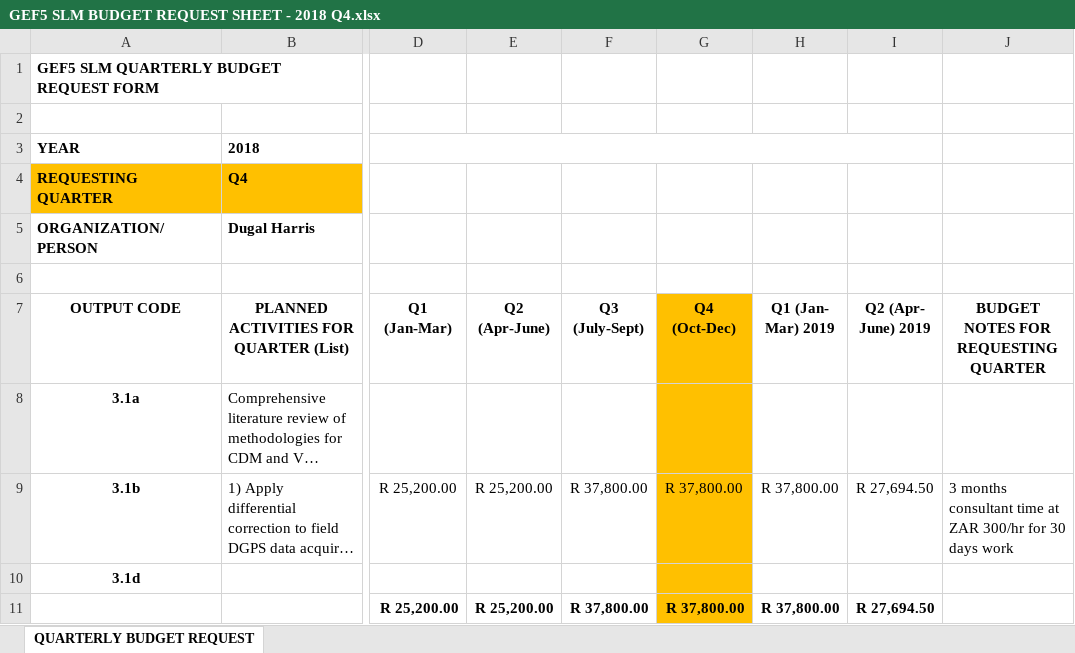
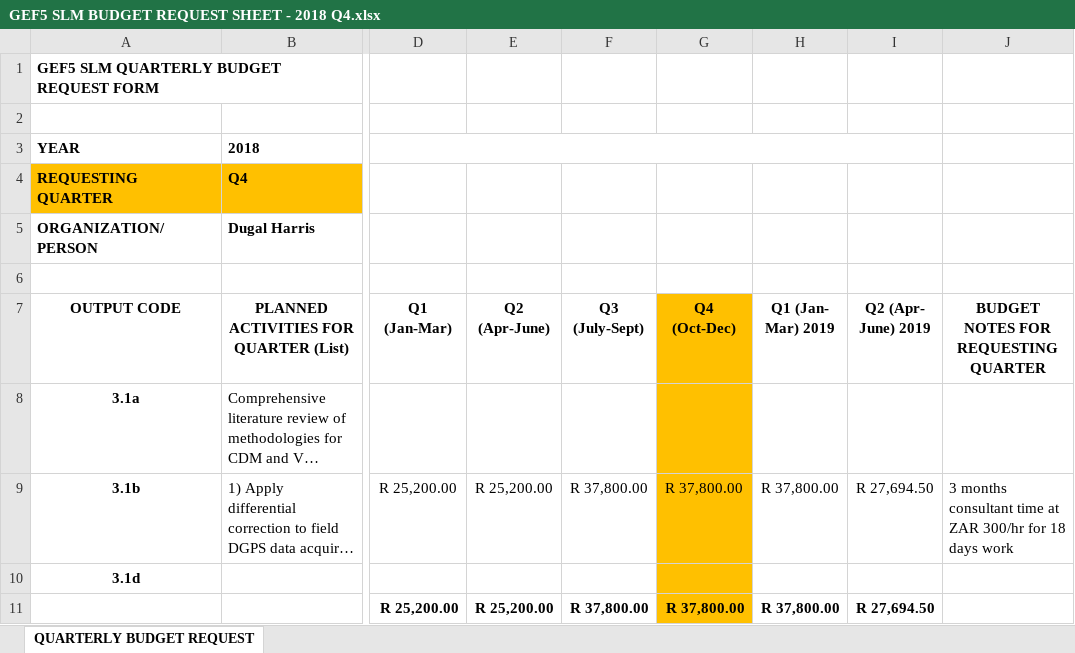
Before and after one commit to eglrp/PhD-GeoInformatics, an Excel workbook: Docs/Funding/GEF5/GEF5 SLM BUDGET REQUEST SHEET - 2018 Q4.xlsx, sheet QUARTERLY BUDGET REQUEST, drawn as a sheet; only a part is shown, gaps mark what is left out; long unchanged cells end in …; values as stored, in another font and other column widths than the file's, no borders; the diff names each change by its address in the sheet, - before the commit and + after, or states it on an @@ line.

Commit message:
...

```diff
--- a/Docs/Funding/GEF5/GEF5 SLM BUDGET REQUEST SHEET - 2018 Q4.xlsx (sheet QUARTERLY BUDGET REQUEST)
+++ b/Docs/Funding/GEF5/GEF5 SLM BUDGET REQUEST SHEET - 2018 Q4.xlsx (sheet QUARTERLY BUDGET REQUEST)
-J9: …300/hr for 30 days work
+J9: …300/hr for 18 days work
```
